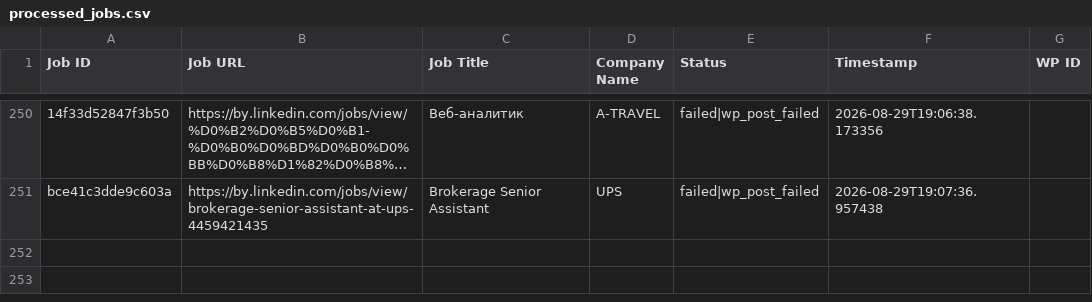
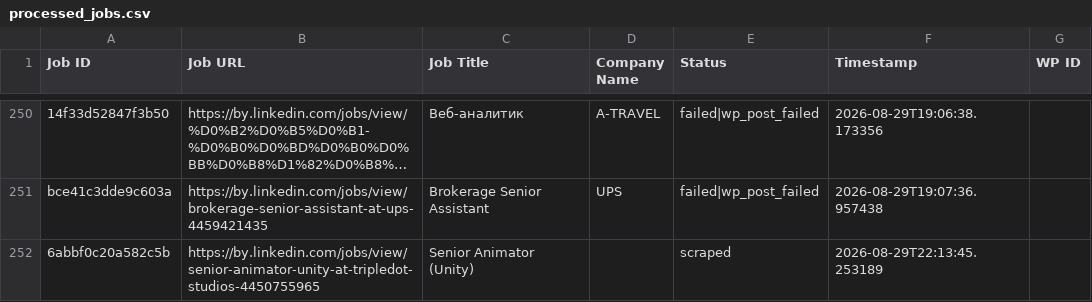
Before and after one commit to mimusdesign/by, a CSV file: processed_jobs.csv, drawn as a sheet; only a part is shown, gaps mark what is left out; long unchanged cells end in …; the diff names each change by its address in the sheet, - before the commit and + after, or states it on an @@ line.

```diff
--- a/processed_jobs.csv
+++ b/processed_jobs.csv
+row 252: 6abbf0c20a582c5b | https://by.linkedin.com/jobs/view/senior-animator-unity-at-tripledot-studios-4450755965 | Senior Animator (Unity) |  | scraped | 2026-08-29T22:13:45.253189
```
